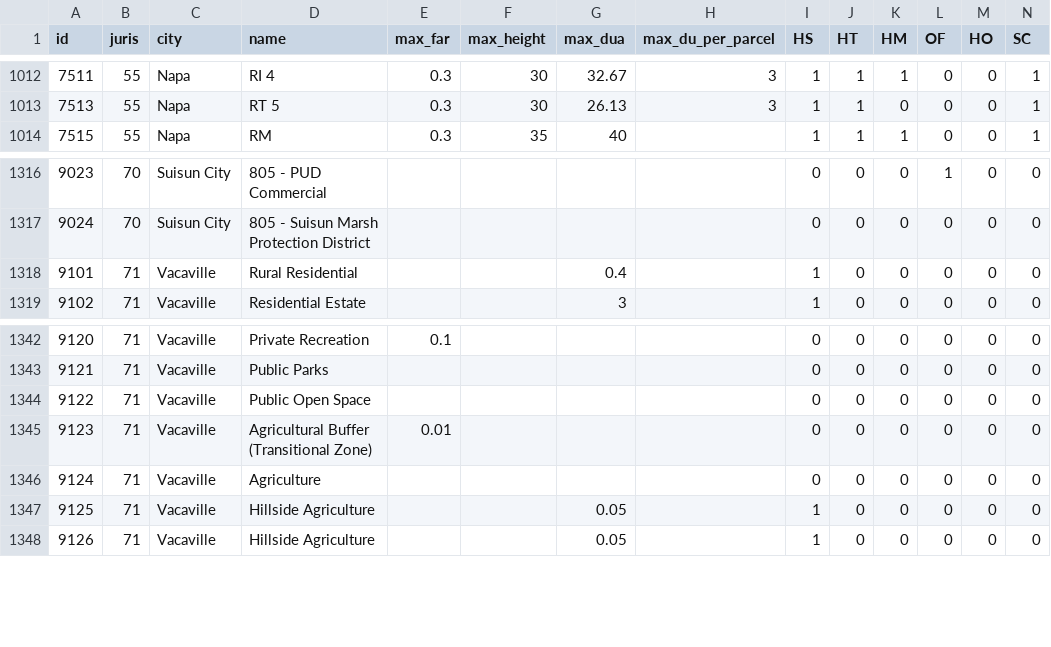
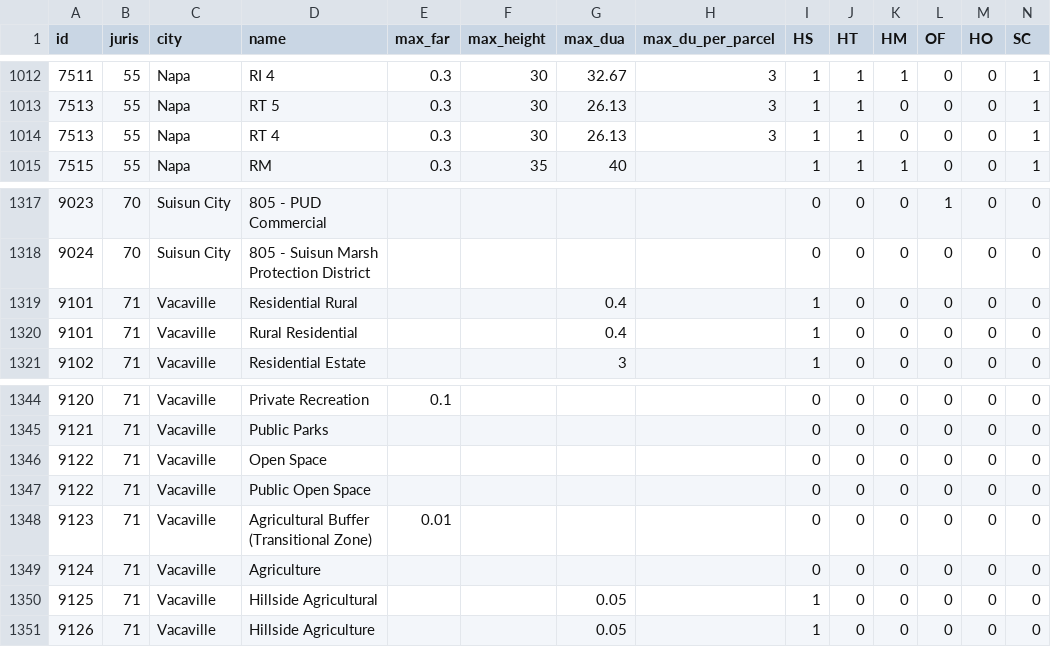
Before and after one commit to mkreilly/mapcraft_eg, a CSV file: zoning_lookup.csv, drawn as a sheet; only a part is shown, gaps mark what is left out; addresses are those after the commit; rows hold the shown columns only; the diff names each change by its address in the sheet, - before the commit and + after, or states it on an @@ line.

Commit message:
added missing rt 4 for napa; vacaville-some string matching

```diff
--- a/zoning_lookup.csv
+++ b/zoning_lookup.csv
+row 1014: 7513 | 55 | Napa | RT 4 | 0.3 | 30 | 26.13 | 3 | 1 | 1 | 0 | 0 | 0 | 1
+row 1319: 9101 | 71 | Vacaville | Residential Rural |  |  | 0.4 |  | 1 | 0 | 0 | 0 | 0 | 0
+row 1346: 9122 | 71 | Vacaville | Open Space |  |  |  |  | 0 | 0 | 0 | 0 | 0 | 0
-D1350 (name): Hillside Agriculture
+D1350 (name): Hillside Agricultural
```
